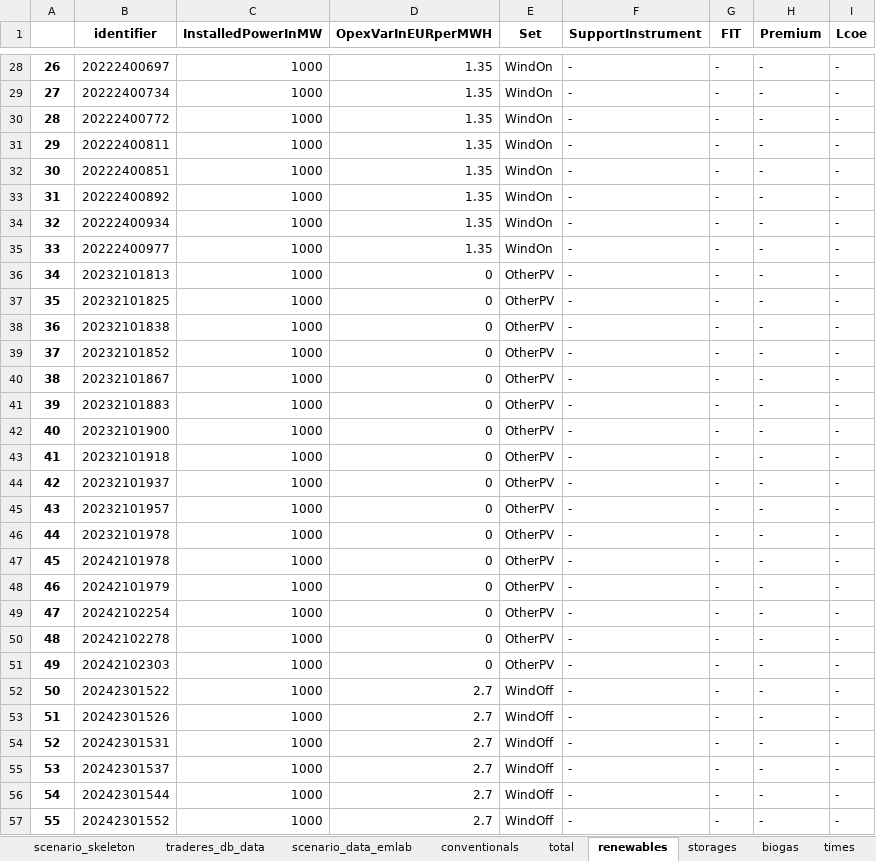
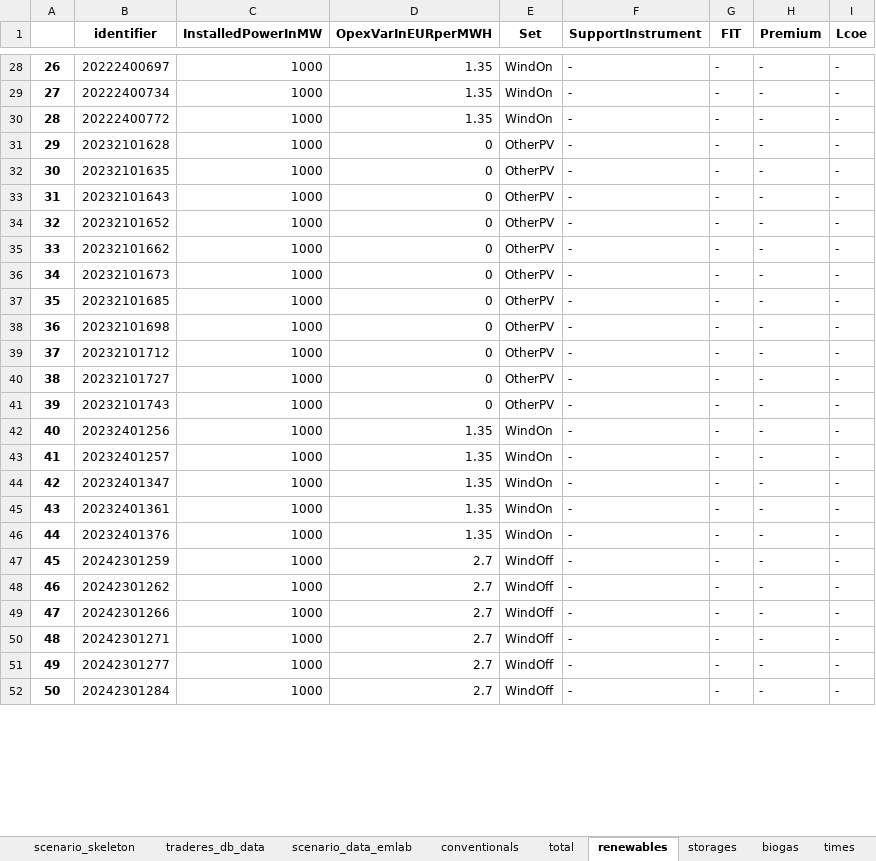
Before and after one commit to TradeRES/toolbox-amiris-emlab, an Excel workbook: amiris_workflow/amiris_data_structure.xlsx, sheet renewables, drawn as a sheet; only a part is shown, gaps mark what is left out; values as stored, in another font and other column widths than the file's, no borders; removed rows and columns are numbered as before the commit, all else as after; the diff covers the shown part only; the diff names each change by its address in the sheet, - before the commit and + after, or states it on an @@ line.

```diff
--- a/amiris_workflow/amiris_data_structure.xlsx (sheet renewables)
+++ b/amiris_workflow/amiris_data_structure.xlsx (sheet renewables)
@@ column A renumbered from row 8 down @@
-row 31: 29 | 20222400811 | 1000 | 1.35 | WindOn | - | - | - | -
-row 32: 30 | 20222400851 | 1000 | 1.35 | WindOn | - | - | - | -
-row 33: 31 | 20222400892 | 1000 | 1.35 | WindOn | - | - | - | -
-row 34: 32 | 20222400934 | 1000 | 1.35 | WindOn | - | - | - | -
-row 35: 33 | 20222400977 | 1000 | 1.35 | WindOn | - | - | - | -
-B31 (identifier): 20232101813
+B31 (identifier): 20232101628
-B32 (identifier): 20232101825
+B32 (identifier): 20232101635
-B33 (identifier): 20232101838
+B33 (identifier): 20232101643
-B34 (identifier): 20232101852
+B34 (identifier): 20232101652
-B35 (identifier): 20232101867
+B35 (identifier): 20232101662
-B36 (identifier): 20232101883
+B36 (identifier): 20232101673
-B37 (identifier): 20232101900
+B37 (identifier): 20232101685
-B38 (identifier): 20232101918
+B38 (identifier): 20232101698
-B39 (identifier): 20232101937
+B39 (identifier): 20232101712
-B40 (identifier): 20232101957
+B40 (identifier): 20232101727
-B41 (identifier): 20232101978
+B41 (identifier): 20232101743
-B42 (identifier): 20242101978
+B42 (identifier): 20232401256
-D42:D46 (OpexVarInEURperMWH): 0
+D42:D46 (OpexVarInEURperMWH): 1.35
-E42:E46 (Set): OtherPV
+E42:E46 (Set): WindOn
-B43 (identifier): 20242101979
+B43 (identifier): 20232401257
-B44 (identifier): 20242102254
+B44 (identifier): 20232401347
-B45 (identifier): 20242102278
+B45 (identifier): 20232401361
-B46 (identifier): 20242102303
+B46 (identifier): 20232401376
-B47 (identifier): 20242301522
+B47 (identifier): 20242301259
-B48 (identifier): 20242301526
+B48 (identifier): 20242301262
-B49 (identifier): 20242301531
+B49 (identifier): 20242301266
-B50 (identifier): 20242301537
+B50 (identifier): 20242301271
-B51 (identifier): 20242301544
+B51 (identifier): 20242301277
-B52 (identifier): 20242301552
+B52 (identifier): 20242301284
```
Also changed, not shown: 5 added rows, 34 removed rows and 23 edited cells elsewhere in this sheet, sheet conventionals, sheet biogas, sheet scenario_data_emlab, sheet times, data/Coupling Config.xlsx, 7 other files.
